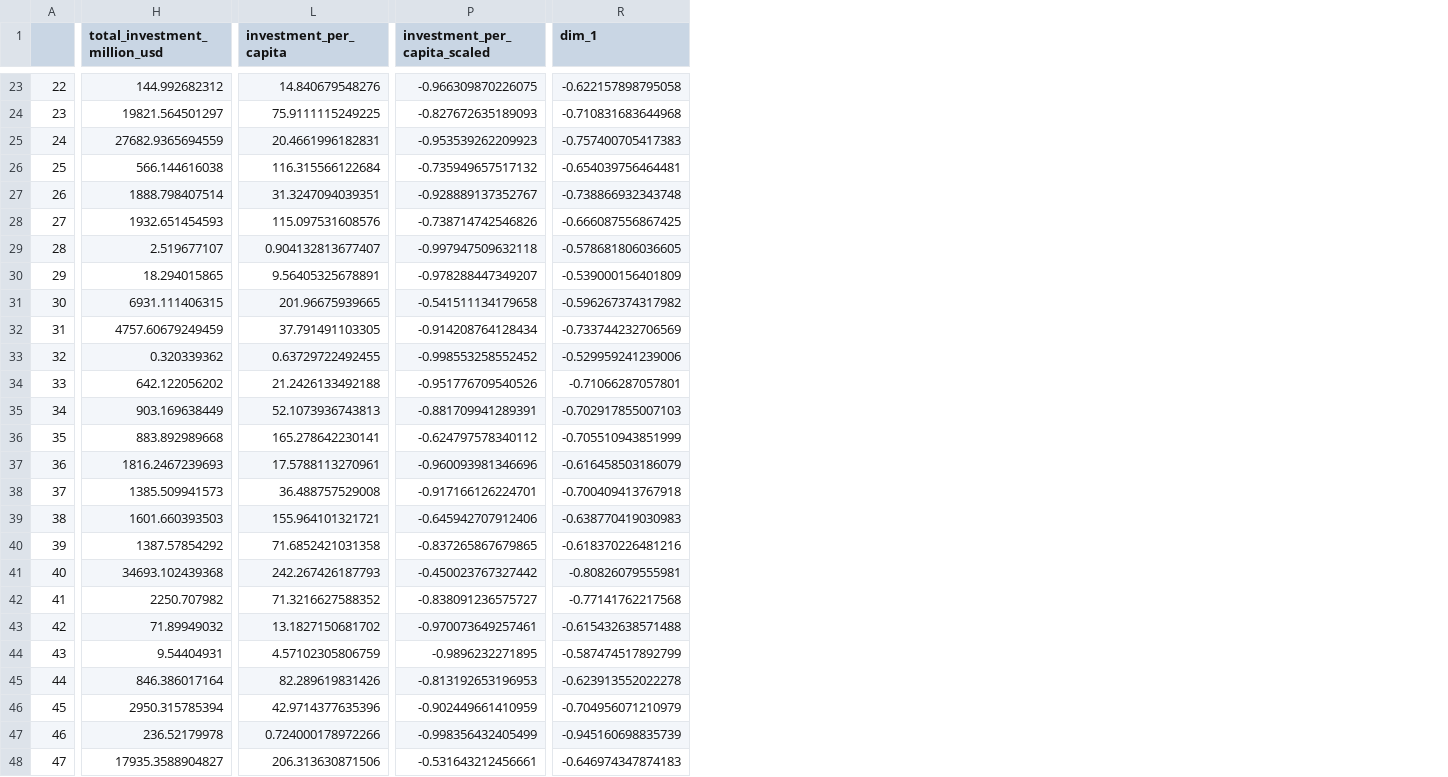
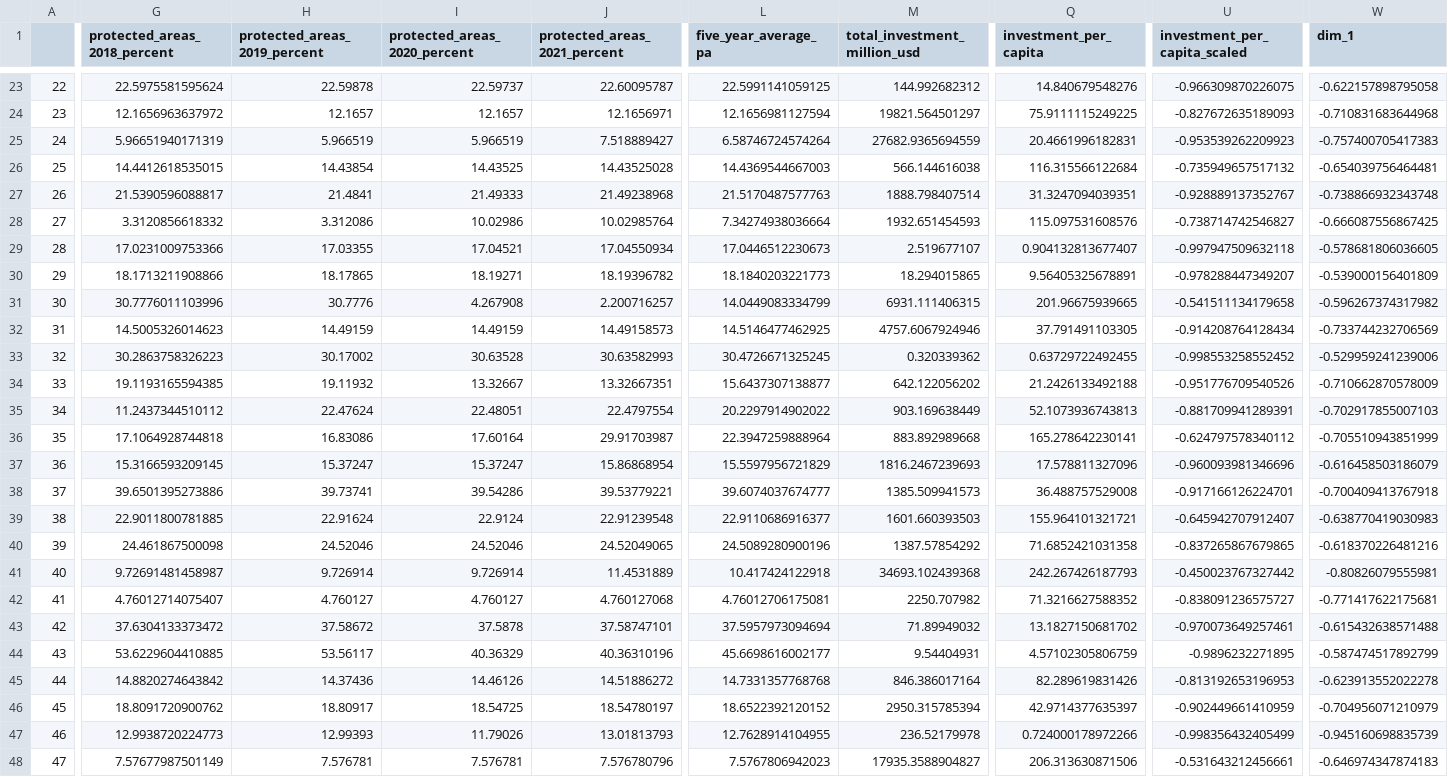
Before and after one commit to CyrilGeistlich/ENFCC, a CSV file: WAICC.csv, drawn as a sheet; only a part is shown, gaps mark what is left out; addresses are those after the commit; the diff covers the shown part only; the diff names each change by its address in the sheet, - before the commit and + after, or states it on an @@ line.

```diff
--- a/WAICC.csv
+++ b/WAICC.csv
+column G (protected_areas_2018_percent), rows 23-48: 22.5975581595624 | 12.1656963637972 | 5.96651940171319 | 14.4412618535015 | 21.5390596088817 | 3.3120856618332 | 17.0231009753366 | 18.1713211908866 | 30.7776011103996 | 14.5005326014623 | 30.2863758326223 | 19.1193165594385 | 11.2437344510112 | 17.1064928744818 | 15.3166593209145 | 39.6501395273886 | 22.9011800781885 | 24.461867500098 | 9.72691481458987 | 4.76012714075407 | 37.6304133373472 | 53.6229604410885 | 14.8820274643842 | 18.8091720900762 | 12.9938720224773 | 7.57677987501149
+column H (protected_areas_2019_percent), rows 23-48: 22.59878 | 12.1657 | 5.966519 | 14.43854 | 21.4841 | 3.312086 | 17.03355 | 18.17865 | 30.7776 | 14.49159 | 30.17002 | 19.11932 | 22.47624 | 16.83086 | 15.37247 | 39.73741 | 22.91624 | 24.52046 | 9.726914 | 4.760127 | 37.58672 | 53.56117 | 14.37436 | 18.80917 | 12.99393 | 7.576781
+column I (protected_areas_2020_percent), rows 23-48: 22.59737 | 12.1657 | 5.966519 | 14.43525 | 21.49333 | 10.02986 | 17.04521 | 18.19271 | 4.267908 | 14.49159 | 30.63528 | 13.32667 | 22.48051 | 17.60164 | 15.37247 | 39.54286 | 22.9124 | 24.52046 | 9.726914 | 4.760127 | 37.5878 | 40.36329 | 14.46126 | 18.54725 | 11.79026 | 7.576781
+column J (protected_areas_2021_percent), rows 23-48: 22.60095787 | 12.1656971 | 7.518889427 | 14.43525028 | 21.49238968 | 10.02985764 | 17.04550934 | 18.19396782 | 2.200716257 | 14.49158573 | 30.63582993 | 13.32667351 | 22.4797554 | 29.91703987 | 15.86868954 | 39.53779221 | 22.91239548 | 24.52049065 | 11.4531889 | 4.760127068 | 37.58747101 | 40.36310196 | 14.51886272 | 18.54780197 | 13.01813793 | 7.576780796
+column L (five_year_average_pa), rows 23-48: 22.5991141059125 | 12.1656981127594 | 6.58746724574264 | 14.4369544667003 | 21.5170487577763 | 7.34274938036664 | 17.0446512230673 | 18.1840203221773 | 14.0449083334799 | 14.5146477462925 | 30.4726671325245 | 15.6437307138877 | 20.2297914902022 | 22.3947259888964 | 15.5597956721829 | 39.6074037674777 | 22.9110686916377 | 24.5089280900196 | 10.417424122918 | 4.76012706175081 | 37.5957973094694 | 45.6698616002177 | 14.7331357768768 | 18.6522392120152 | 12.7628914104955 | 7.5767806942023
-U28 (investment_per_capita_scaled): -0.738714742546826
+U28 (investment_per_capita_scaled): -0.738714742546827
-M32 (total_investment_million_usd): 4757.60679249459
+M32 (total_investment_million_usd): 4757.6067924946
-W34 (dim_1): -0.71066287057801
+W34 (dim_1): -0.710662870578009
-Q37 (investment_per_capita): 17.5788113270961
+Q37 (investment_per_capita): 17.578811327096
-U39 (investment_per_capita_scaled): -0.645942707912406
+U39 (investment_per_capita_scaled): -0.645942707912407
-W42 (dim_1): -0.77141762217568
+W42 (dim_1): -0.771417622175681
-Q46 (investment_per_capita): 42.9714377635396
+Q46 (investment_per_capita): 42.9714377635397
```
Also changed, not shown: 7 edited cells elsewhere in this file, 8 other files.
